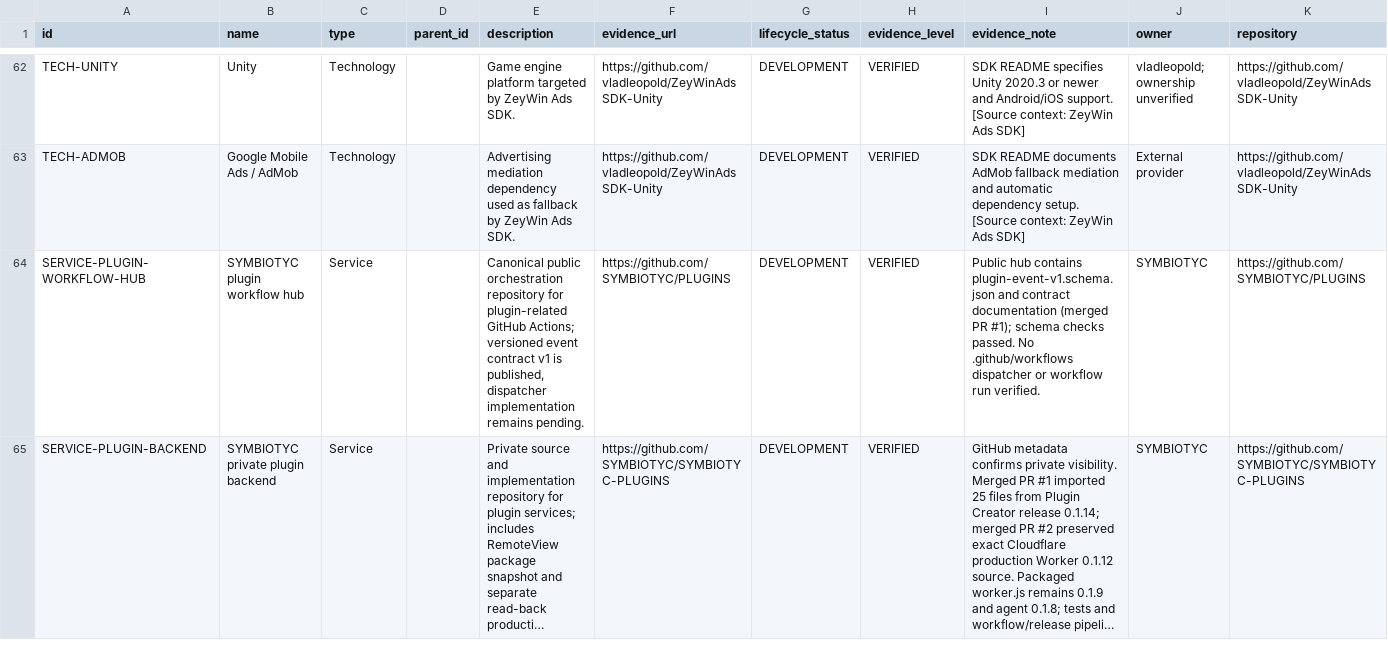
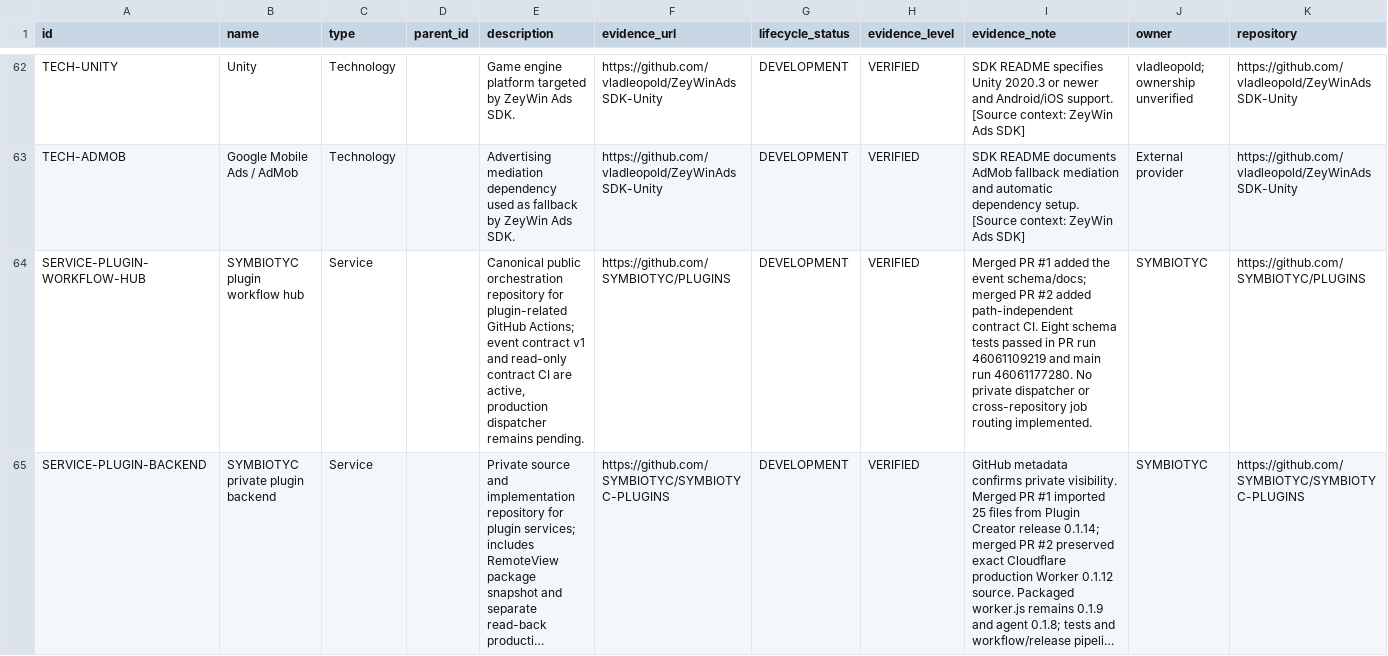
Before and after one commit to SYMBIOTYC/Ecosystem-Registry, a CSV file: registry/records.csv, drawn as a sheet; only a part is shown, gaps mark what is left out; long unchanged cells end in …; the diff names each change by its address in the sheet, - before the commit and + after, or states it on an @@ line.

Commit message:
registry: record passing plugin contract CI
* registry: record passing plugin contract CI

* registry: update public plugin hub CI status

```diff
--- a/registry/records.csv
+++ b/registry/records.csv
-E64 (description): …GitHub Actions; versioned event contract v1 is published, dispatcher implementation remains pending.
+E64 (description): …GitHub Actions; event contract v1 and read-only contract CI are active, production dispatcher remains pending.
-I64 (evidence_note): Public hub contains plugin-event-v1.schema.json and contract documentation (merged PR #1); schema checks passed. No .github/workflows dispatcher or workflow run verified.
+I64 (evidence_note): Merged PR #1 added the event schema/docs; merged PR #2 added path-independent contract CI. Eight schema tests passed in PR run 46061109219 and main run 46061177280. No private dispatcher or cross-repository job routing implemented.
```
Also changed, not shown: registry/repositories.csv.
